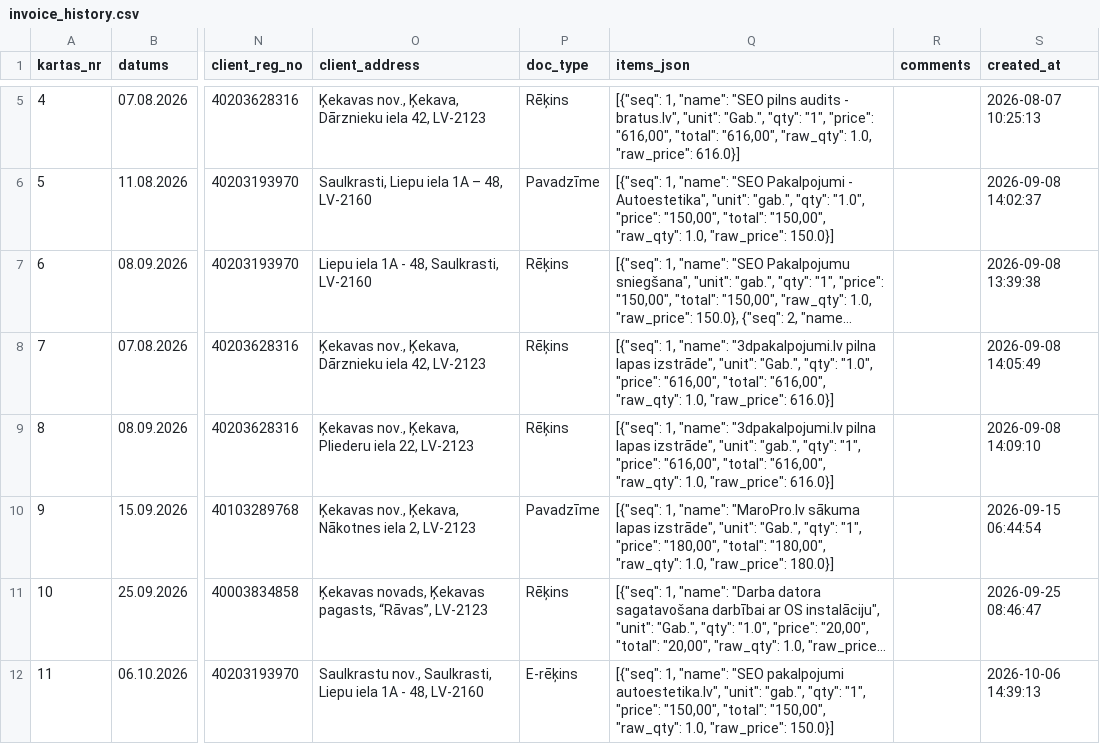
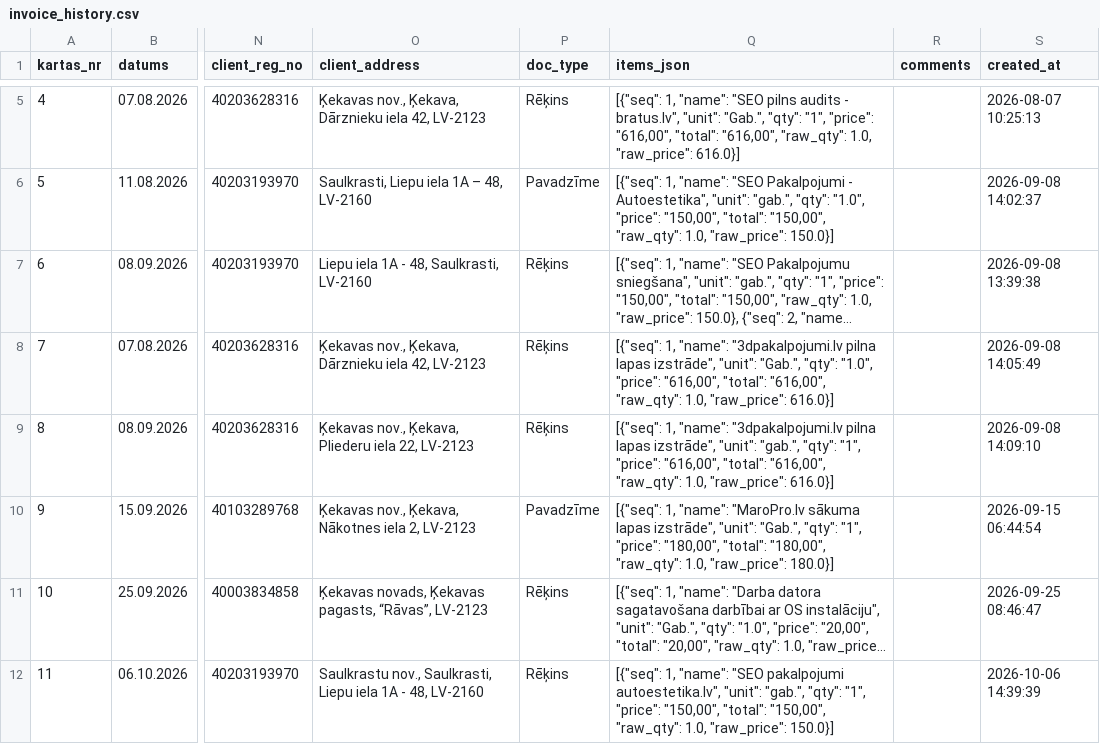
Before and after one commit to Andzhss/LSEO_pavadzimes, a CSV file: LSEO/invoice_history.csv, drawn as a sheet; only a part is shown, gaps mark what is left out; long unchanged cells end in …; the diff names each change by its address in the sheet, - before the commit and + after, or states it on an @@ line.

Commit message:
Pievieno LSEO 0025

```diff
--- a/LSEO/invoice_history.csv
+++ b/LSEO/invoice_history.csv
-P12 (doc_type): E-rēķins
+P12 (doc_type): Rēķins
-S12 (created_at): 2026-10-06 14:39:13
+S12 (created_at): 2026-10-06 14:39:39
```
